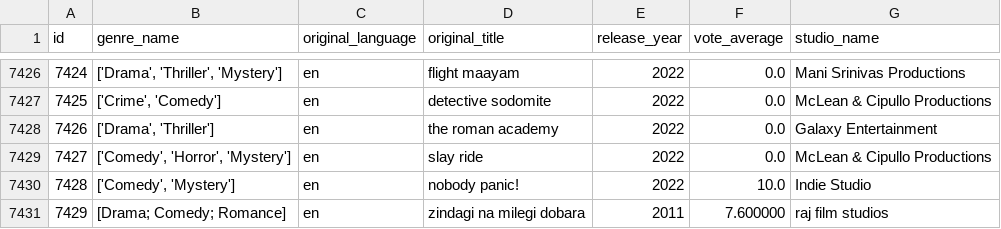
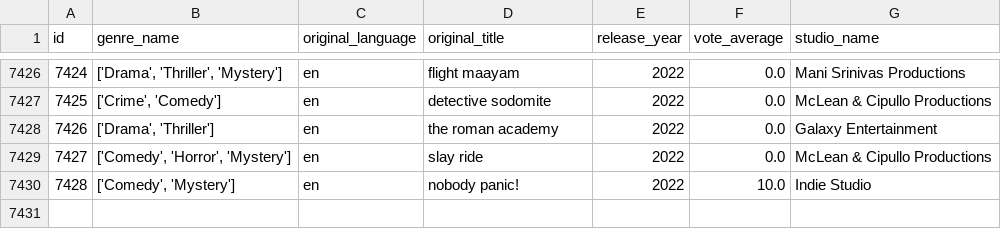
Before and after one commit to vinayakgupta710/OOP-S2-PROJECT, a CSV file: final_cpp_dataset.csv, drawn as a sheet; only a part is shown, gaps mark what is left out.

```diff
--- a/final_cpp_dataset.csv
+++ b/final_cpp_dataset.csv
@@ -7430,2 +7430 @@ id,genre_name,original_language,original_title,release_year,vote_average,studio_
 7428,"['Comedy', 'Mystery']",en,nobody panic!,2022,10.0,Indie Studio
-7429,[Drama; Comedy; Romance],en,zindagi na milegi dobara,2011,7.600000,raj film studios
```
Also changed, not shown: user_details_cpp_dataset.csv, 8 other files.
